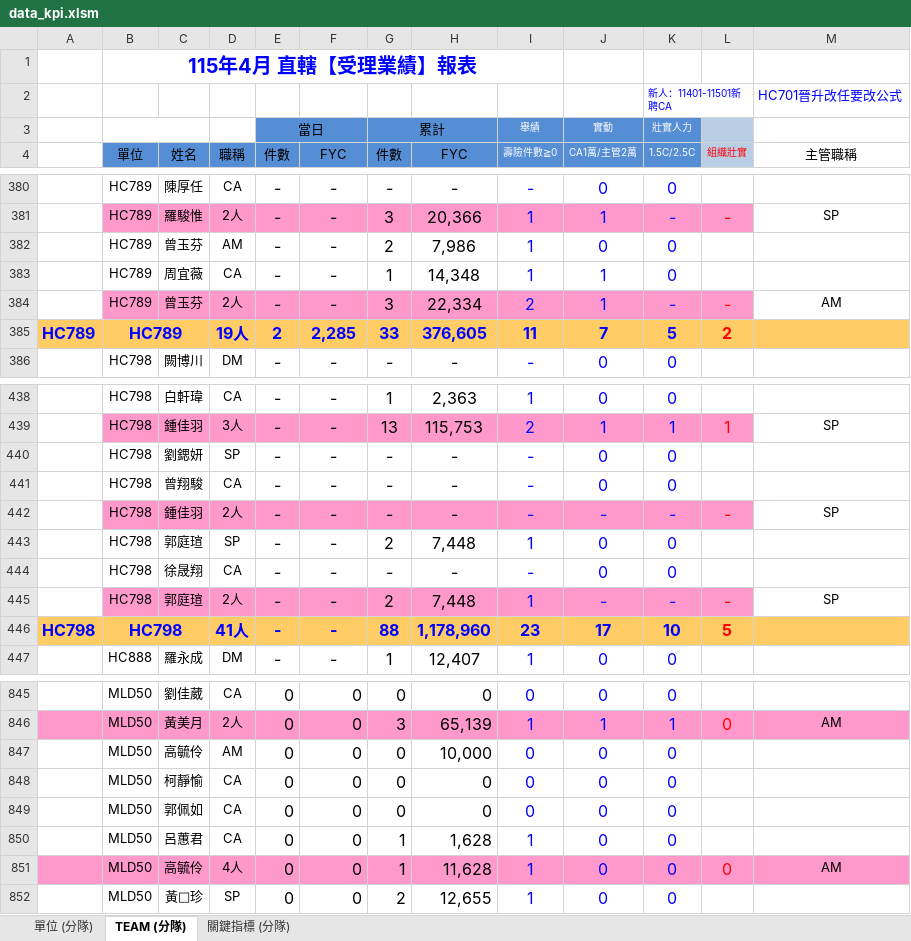
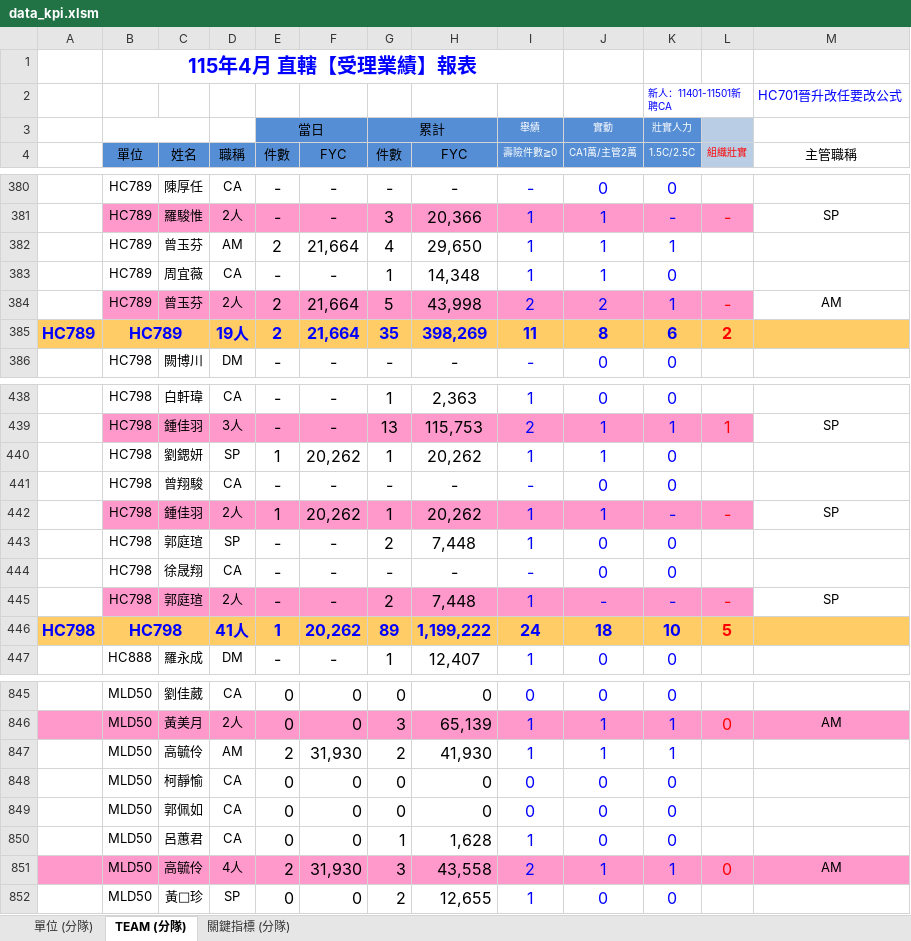
Before and after one commit to nehemiah1205/fubon-dashboard, an Excel workbook: data_kpi.xlsm, sheet TEAM (分隊), drawn as a sheet; only a part is shown, gaps mark what is left out; values as stored, in another font and other column widths than the file's, no borders; charts and pictures and conditional formats not drawn; removed rows and columns are numbered as before the commit, all else as after; the diff covers the shown part only; the diff names each change by its address in the sheet, - before the commit and + after, or states it on an @@ line.

```diff
--- a/data_kpi.xlsm (sheet TEAM (分隊))
+++ b/data_kpi.xlsm (sheet TEAM (分隊))
-row 382:  | HC789 | 曾玉芬 | AM | - | - | 2 | 7,986 | 1 | 0 | 0
+row 382:  | HC789 | 曾玉芬 | AM | 2 | 21,664 | 4 | 29,650 | 1 | 1 | 1
-E384 (件數): -
+E384 (件數): 2
-F384 (FYC): -
+F384 (FYC): 21,664
-G384 (件數): 3
+G384 (件數): 5
-H384 (FYC): 22,334
+H384 (FYC): 43,998
-J384 (CA1萬/主管2萬): 1
+J384 (CA1萬/主管2萬): 2
-K384 (1.5C/2.5C): -
+K384 (1.5C/2.5C): 1
-F385 (FYC): 2,285
+F385 (FYC): 21,664
-G385 (件數): 33
+G385 (件數): 35
-H385 (FYC): 376,605
+H385 (FYC): 398,269
-J385 (CA1萬/主管2萬): 7
+J385 (CA1萬/主管2萬): 8
-K385 (1.5C/2.5C): 5
+K385 (1.5C/2.5C): 6
-row 440:  | HC798 | 劉鍶妍 | SP | - | - | - | - | - | 0 | 0
+row 440:  | HC798 | 劉鍶妍 | SP | 1 | 20,262 | 1 | 20,262 | 1 | 1 | 0
-E442 (件數): -
+E442 (件數): 1
-F442 (FYC): -
+F442 (FYC): 20,262
-G442 (件數): -
+G442 (件數): 1
-H442 (FYC): -
+H442 (FYC): 20,262
-I442 (壽險件數≧0): -
+I442 (壽險件數≧0): 1
-J442 (CA1萬/主管2萬): -
+J442 (CA1萬/主管2萬): 1
-E446 (件數): -
+E446 (件數): 1
-F446 (FYC): -
+F446 (FYC): 20,262
-G446 (件數): 88
+G446 (件數): 89
-H446 (FYC): 1,178,960
+H446 (FYC): 1,199,222
-I446 (壽險件數≧0): 23
+I446 (壽險件數≧0): 24
-J446 (CA1萬/主管2萬): 17
+J446 (CA1萬/主管2萬): 18
-row 847:  | MLD50 | 高毓伶 | AM | 0 | 0 | 0 | 10,000 | 0 | 0 | 0
+row 847:  | MLD50 | 高毓伶 | AM | 2 | 31,930 | 2 | 41,930 | 1 | 1 | 1
-row 851:  | MLD50 | 高毓伶 | 4人 | 0 | 0 | 1 | 11,628 | 1 | 0 | 0 | 0 | AM
+row 851:  | MLD50 | 高毓伶 | 4人 | 2 | 31,930 | 3 | 43,558 | 2 | 1 | 1 | 0 | AM
```
Also changed, not shown: 1 added row, 1 removed row and 258 edited cells elsewhere in this sheet, sheet 關鍵指標 (分隊), sheet 單位 (分隊), hidden cells.
